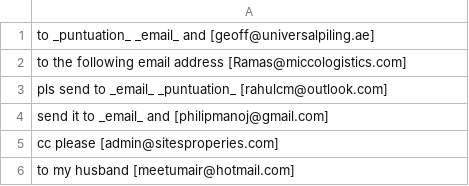
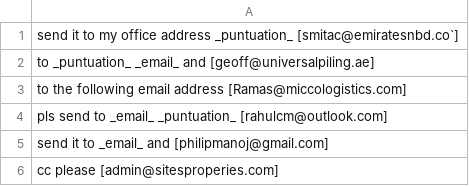
Before and after one commit to shinew13/sms_indicators_en, a CSV file: document_transfer_to_email_context_indicator.csv, drawn as a sheet; only a part is shown; the shorter side is filled out with more unchanged rows; the diff names each change by its address in the sheet, - before the commit and + after, or states it on an @@ line.

Commit message:
Update document_transfer_to_email_context_indicator.csv

```diff
--- a/document_transfer_to_email_context_indicator.csv
+++ b/document_transfer_to_email_context_indicator.csv
+row 1: send it to my office address _puntuation_ [smitac@emiratesnbd.co`]
```
